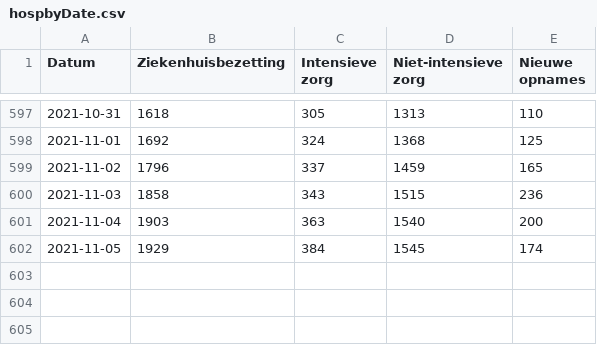
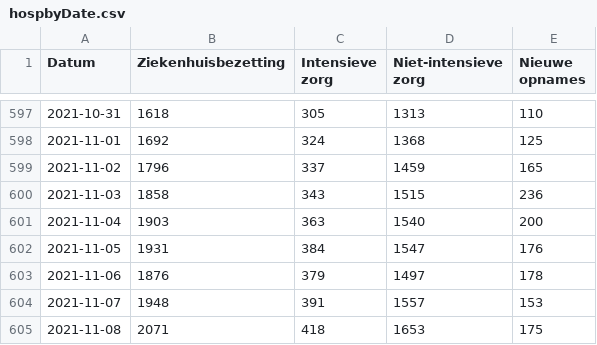
Before and after one commit to andystevensss/corona-data, a CSV file: hosp/hospbyDate.csv, drawn as a sheet; only a part is shown, gaps mark what is left out.

Commit message:
automatic update

```diff
--- a/hosp/hospbyDate.csv
+++ b/hosp/hospbyDate.csv
@@ -601,2 +601,5 @@ Datum,Ziekenhuisbezetting,Intensieve zorg,Niet-intensieve zorg,Nieuwe opnames
 2021-11-04,1903,363,1540,200
-2021-11-05,1929,384,1545,174
+2021-11-05,1931,384,1547,176
+2021-11-06,1876,379,1497,178
+2021-11-07,1948,391,1557,153
+2021-11-08,2071,418,1653,175
```
